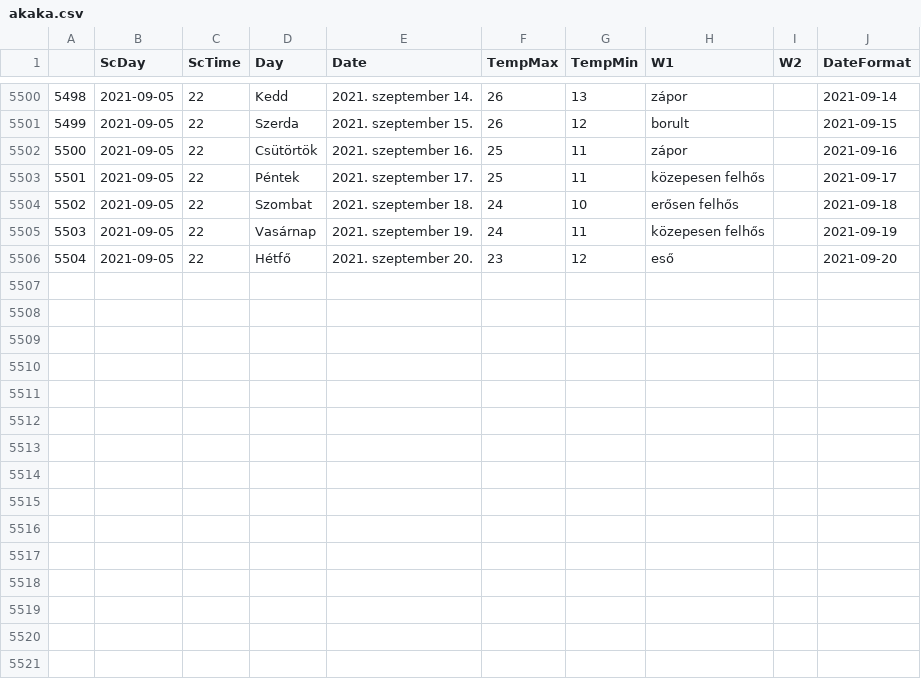
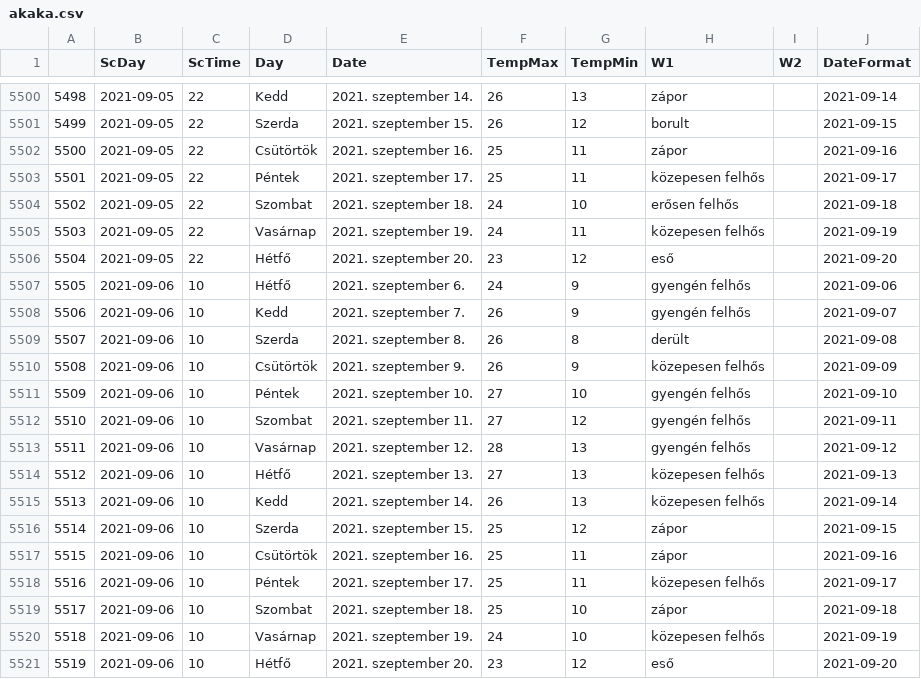
Before and after one commit to revpeter/ID_sc, a CSV file: akaka.csv, drawn as a sheet; only a part is shown, gaps mark what is left out.

```diff
--- a/akaka.csv
+++ b/akaka.csv
@@ -5506 +5506,16 @@
 5504,2021-09-05,22,Hétfő,2021. szeptember 20.,23,12,eső,,2021-09-20
+5505,2021-09-06,10,Hétfő,2021. szeptember 6.,24,9,gyengén felhős,,2021-09-06
+5506,2021-09-06,10,Kedd,2021. szeptember 7.,26,9,gyengén felhős,,2021-09-07
+5507,2021-09-06,10,Szerda,2021. szeptember 8.,26,8,derült,,2021-09-08
+5508,2021-09-06,10,Csütörtök,2021. szeptember 9.,26,9,közepesen felhős,,2021-09-09
+5509,2021-09-06,10,Péntek,2021. szeptember 10.,27,10,gyengén felhős,,2021-09-10
+5510,2021-09-06,10,Szombat,2021. szeptember 11.,27,12,gyengén felhős,,2021-09-11
+5511,2021-09-06,10,Vasárnap,2021. szeptember 12.,28,13,gyengén felhős,,2021-09-12
+5512,2021-09-06,10,Hétfő,2021. szeptember 13.,27,13,közepesen felhős,,2021-09-13
+5513,2021-09-06,10,Kedd,2021. szeptember 14.,26,13,közepesen felhős,,2021-09-14
+5514,2021-09-06,10,Szerda,2021. szeptember 15.,25,12,zápor,,2021-09-15
+5515,2021-09-06,10,Csütörtök,2021. szeptember 16.,25,11,zápor,,2021-09-16
+5516,2021-09-06,10,Péntek,2021. szeptember 17.,25,11,közepesen felhős,,2021-09-17
+5517,2021-09-06,10,Szombat,2021. szeptember 18.,25,10,zápor,,2021-09-18
+5518,2021-09-06,10,Vasárnap,2021. szeptember 19.,24,10,közepesen felhős,,2021-09-19
+5519,2021-09-06,10,Hétfő,2021. szeptember 20.,23,12,eső,,2021-09-20
```
